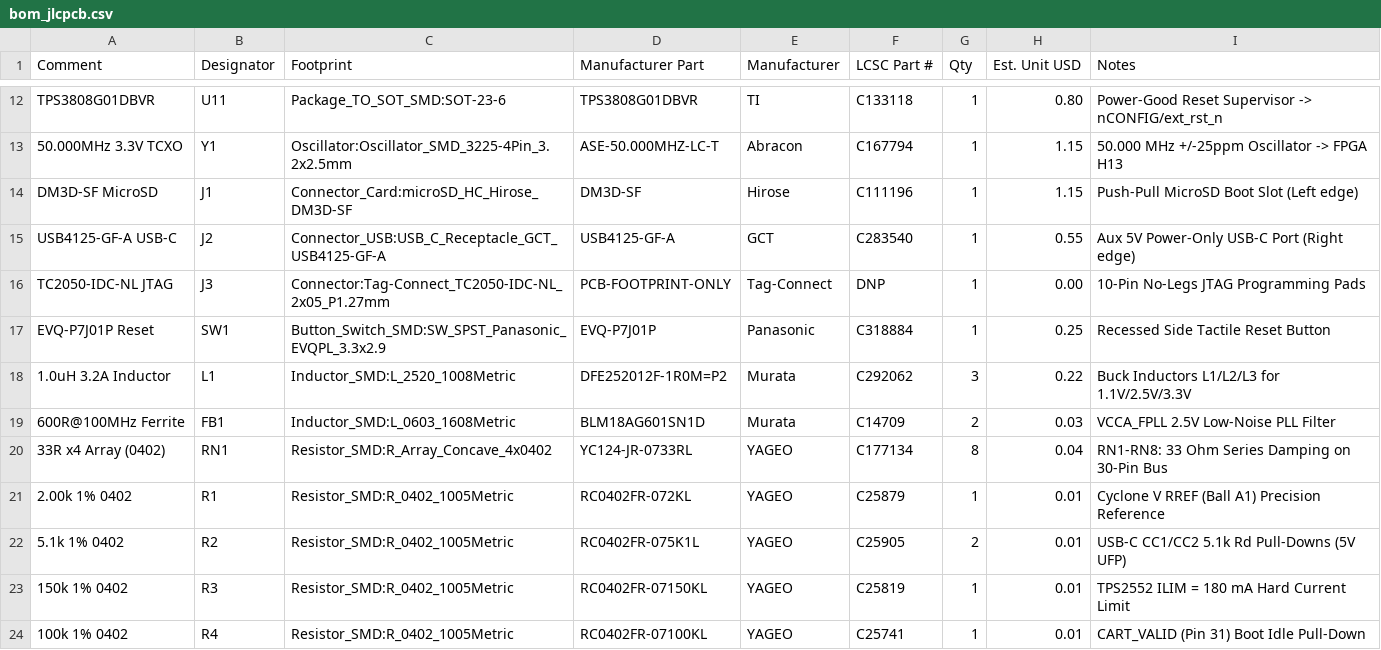
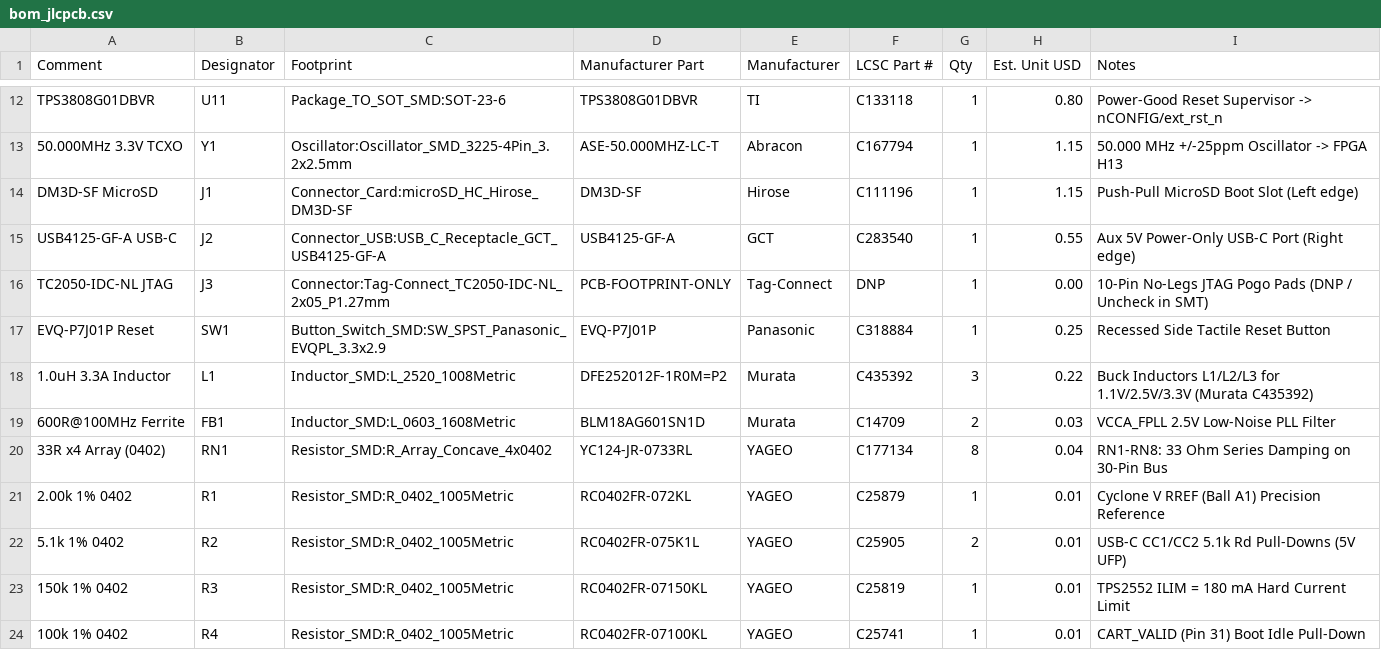
Before and after one commit to DanimanX/DeadOrPocket, a CSV file: hardware/bom_jlcpcb.csv, drawn as a sheet; only a part is shown, gaps mark what is left out.

Commit message:
fix(bom): update L1 inductor to in-stock Murata LCSC C435392 and document J3 JTAG pogo pad DNP status

```diff
--- a/hardware/bom_jlcpcb.csv
+++ b/hardware/bom_jlcpcb.csv
@@ -15,5 +15,5 @@ DM3D-SF MicroSD,J1,Connector_Card:microSD_HC_Hirose_DM3D-SF,DM3D-SF,Hirose,C1111
 USB4125-GF-A USB-C,J2,Connector_USB:USB_C_Receptacle_GCT_USB4125-GF-A,USB4125-GF-A,GCT,C283540,1,0.55,Aux 5V Power-Only USB-C Port (Right edge)
-TC2050-IDC-NL JTAG,J3,Connector:Tag-Connect_TC2050-IDC-NL_2x05_P1.27mm,PCB-FOOTPRINT-ONLY,Tag-Connect,DNP,1,0.00,10-Pin No-Legs JTAG Programming Pads
+TC2050-IDC-NL JTAG,J3,Connector:Tag-Connect_TC2050-IDC-NL_2x05_P1.27mm,PCB-FOOTPRINT-ONLY,Tag-Connect,DNP,1,0.00,10-Pin No-Legs JTAG Pogo Pads (DNP / Uncheck in SMT)
 EVQ-P7J01P Reset,SW1,Button_Switch_SMD:SW_SPST_Panasonic_EVQPL_3.3x2.9,EVQ-P7J01P,Panasonic,C318884,1,0.25,Recessed Side Tactile Reset Button
-1.0uH 3.2A Inductor,L1,Inductor_SMD:L_2520_1008Metric,DFE252012F-1R0M=P2,Murata,C292062,3,0.22,Buck Inductors L1/L2/L3 for 1.1V/2.5V/3.3V
+1.0uH 3.3A Inductor,L1,Inductor_SMD:L_2520_1008Metric,DFE252012F-1R0M=P2,Murata,C435392,3,0.22,Buck Inductors L1/L2/L3 for 1.1V/2.5V/3.3V (Murata C435392)
 600R@100MHz Ferrite,FB1,Inductor_SMD:L_0603_1608Metric,BLM18AG601SN1D,Murata,C14709,2,0.03,VCCA_FPLL 2.5V Low-Noise PLL Filter
```
Also changed, not shown: 8 other files.
